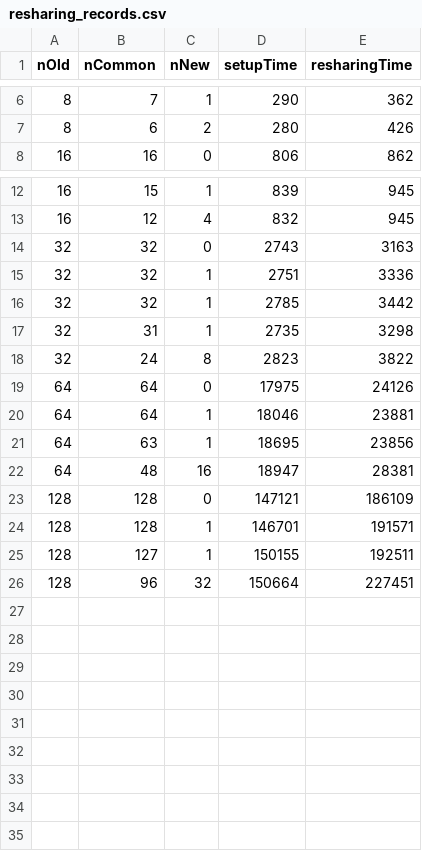
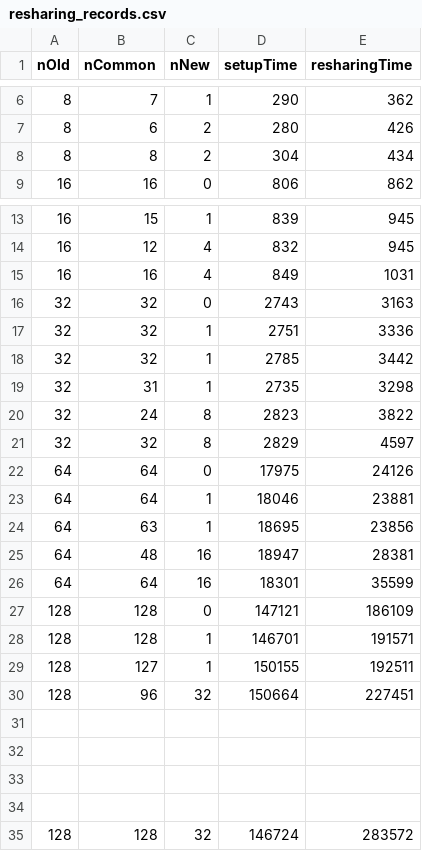
Before and after one commit to bbjubjub2494/dela, a CSV file: dkg/pedersen/resharing_records.csv, drawn as a sheet; only a part is shown, gaps mark what is left out.

```diff
--- a/dkg/pedersen/resharing_records.csv
+++ b/dkg/pedersen/resharing_records.csv
@@ -7,2 +7,3 @@ nOld,nCommon,nNew,setupTime,resharingTime
 8,6,2,280,426
+8,8,2,304,434
 16,16,0,806,862
@@ -13,2 +14,3 @@ nOld,nCommon,nNew,setupTime,resharingTime
 16,12,4,832,945
+16,16,4,849,1031
 32,32,0,2743,3163
@@ -18,2 +20,3 @@ nOld,nCommon,nNew,setupTime,resharingTime
 32,24,8,2823,3822
+32,32,8,2829,4597
 64,64,0,17975,24126
@@ -22,2 +25,3 @@ nOld,nCommon,nNew,setupTime,resharingTime
 64,48,16,18947,28381
+64,64,16,18301,35599
 128,128,0,147121,186109
@@ -26 +30,6 @@ nOld,nCommon,nNew,setupTime,resharingTime
 128,96,32,150664,227451
+
+
+
+
+128,128,32,146724,283572
```
Also changed, not shown: dkg/pedersen/F3B_records.csv, 6 other files.
